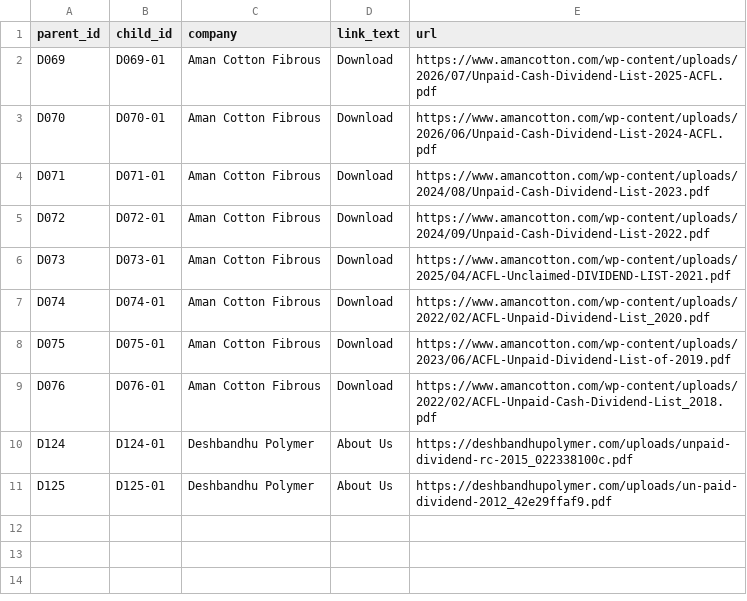
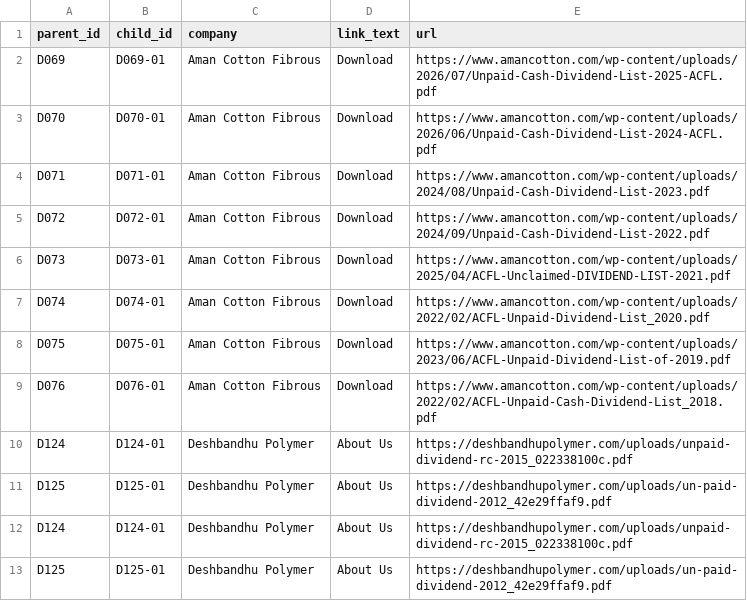
Before and after one commit to 2090refat-wq/findassests, a CSV file: discovered_links.csv, drawn as a sheet; the diff names each change by its address in the sheet, - before the commit and + after, or states it on an @@ line.

```diff
--- a/discovered_links.csv
+++ b/discovered_links.csv
+row 12: D124 | D124-01 | Deshbandhu Polymer | About Us | https://deshbandhupolymer.com/uploads/unpaid-dividend-rc-2015_022338100c.pdf
+row 13: D125 | D125-01 | Deshbandhu Polymer | About Us | https://deshbandhupolymer.com/uploads/un-paid-dividend-2012_42e29ffaf9.pdf
```
Also changed, not shown: manifest.csv.
